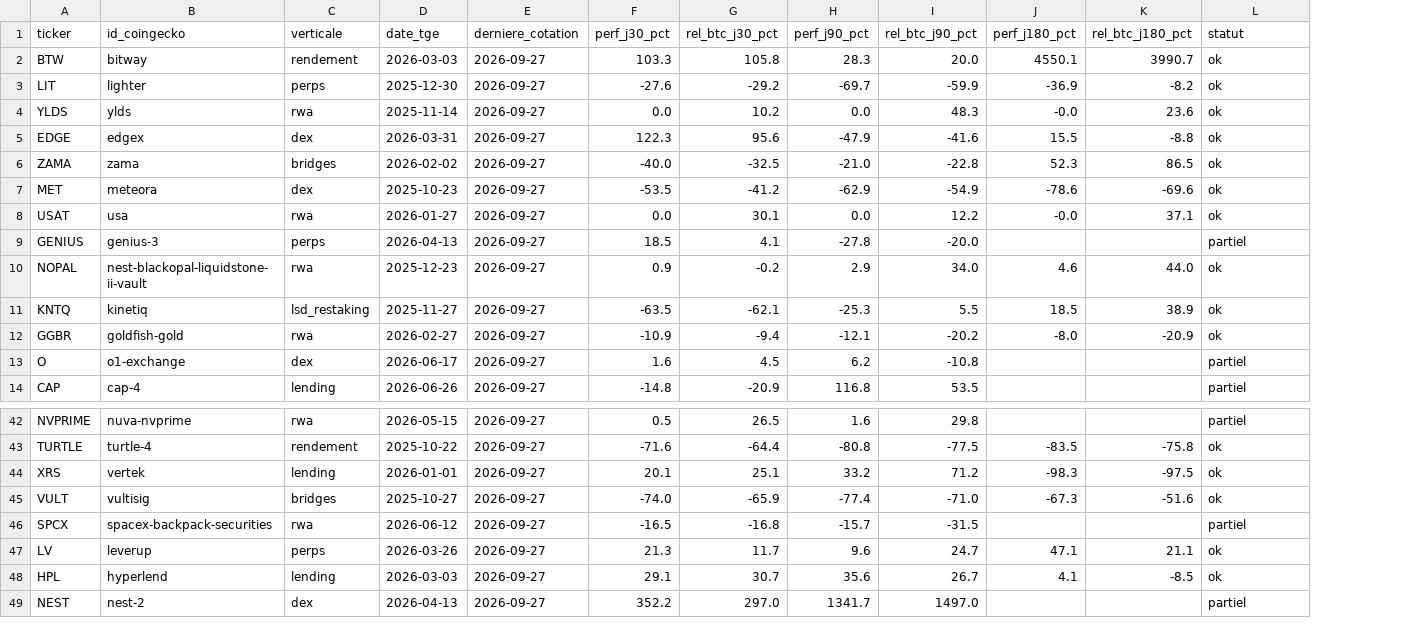
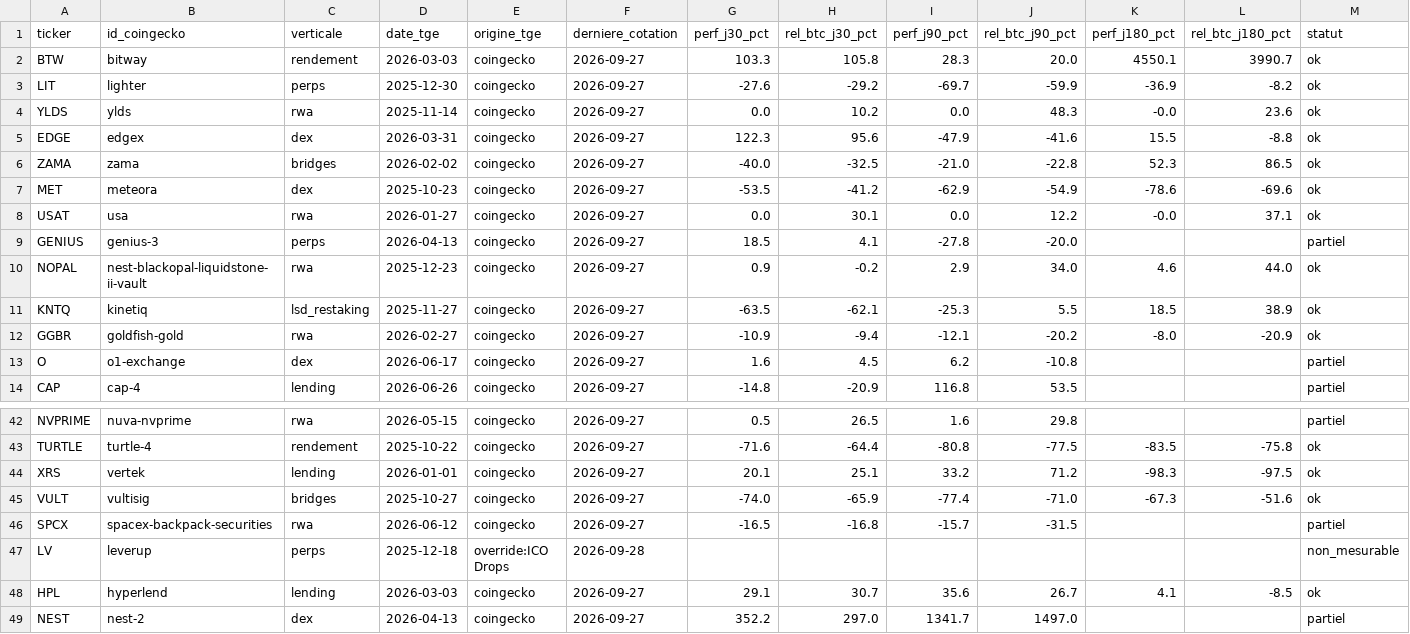
Before and after one commit to Kolkane/CryptoStonk, a CSV file: backtest/performances.csv, drawn as a sheet; only a part is shown, gaps mark what is left out; addresses are those after the commit; the diff names each change by its address in the sheet, - before the commit and + after, or states it on an @@ line.

```diff
--- a/backtest/performances.csv
+++ b/backtest/performances.csv
+column E (origine_tge), rows 2-14: all coingecko; rows 42-49: coingecko | coingecko | coingecko | coingecko | coingecko | override:ICO Drops | coingecko | coingecko
-D47 (date_tge): 2026-03-26
+D47 (date_tge): 2025-12-18
-F47 (derniere_cotation): 2026-09-27
+F47 (derniere_cotation): 2026-09-28
-G47 (perf_j30_pct): 21.3
+G47 (perf_j30_pct): (empty)
-H47 (rel_btc_j30_pct): 11.7
+H47 (rel_btc_j30_pct): (empty)
-I47 (perf_j90_pct): 9.6
+I47 (perf_j90_pct): (empty)
-J47 (rel_btc_j90_pct): 24.7
+J47 (rel_btc_j90_pct): (empty)
-K47 (perf_j180_pct): 47.1
+K47 (perf_j180_pct): (empty)
-L47 (rel_btc_j180_pct): 21.1
+L47 (rel_btc_j180_pct): (empty)
-M47 (statut): ok
+M47 (statut): non_mesurable
```
Also changed, not shown: 7 other files.
